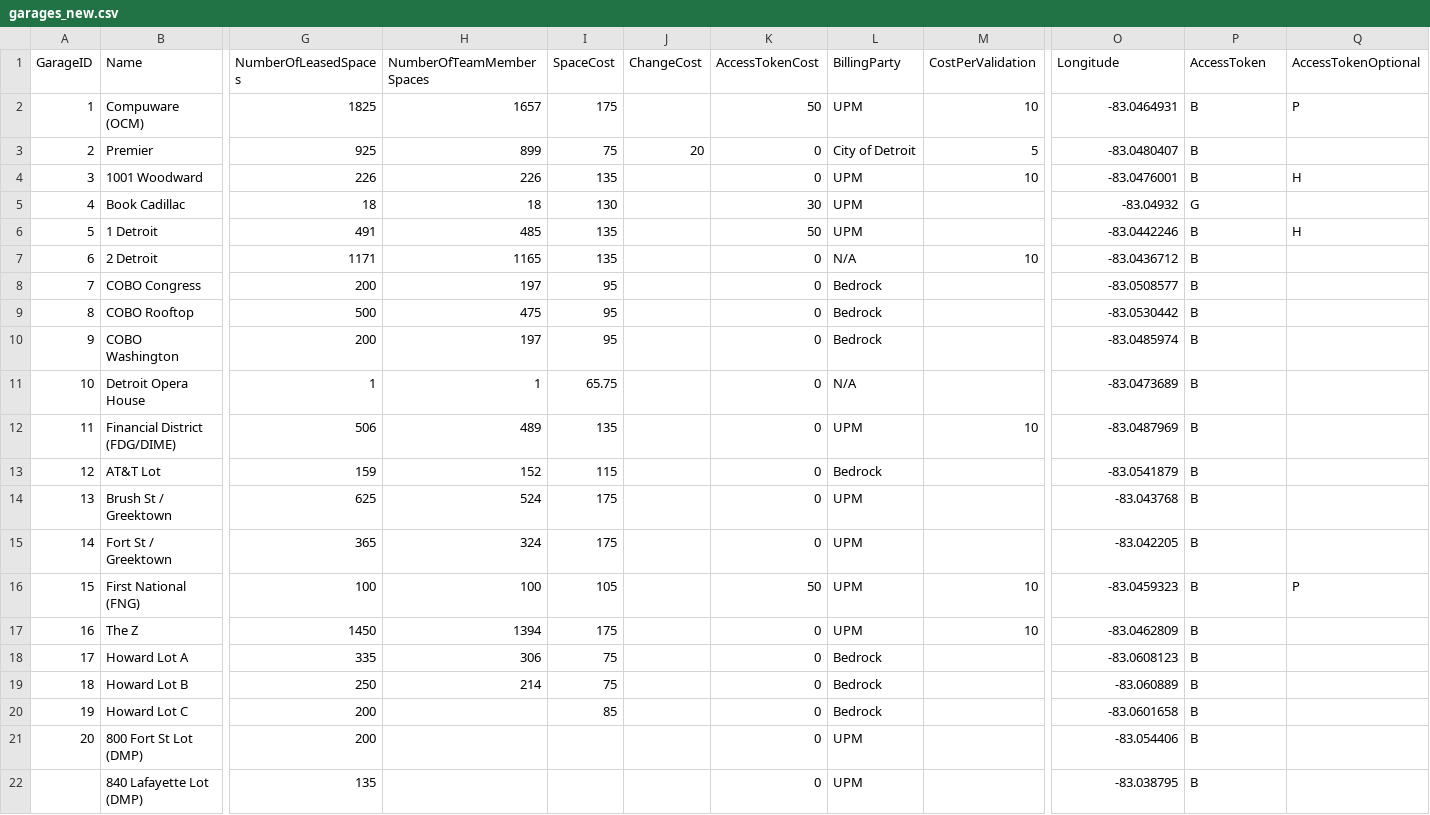
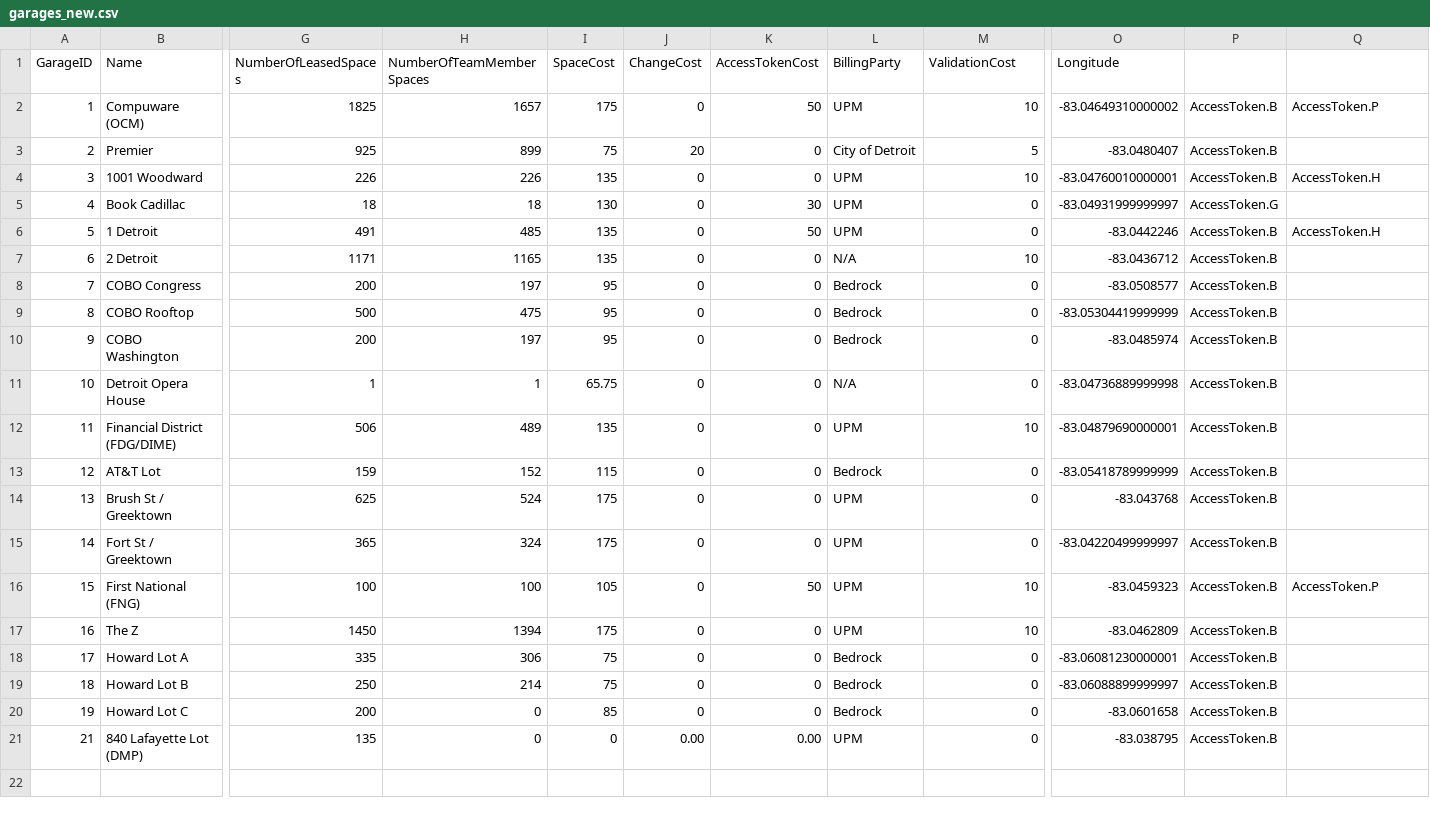
Before and after one commit to teamquickenloans/PERA, a CSV file: PERA/DAL/garages_new.csv, drawn as a sheet; only a part is shown, gaps mark what is left out; removed rows and columns are numbered as before the commit, all else as after; rows hold the shown columns only; the diff names each change by its address in the sheet, - before the commit and + after, or states it on an @@ line.

```diff
--- a/PERA/DAL/garages_new.csv
+++ b/PERA/DAL/garages_new.csv
-M1: CostPerValidation
+M1: ValidationCost
-P1: AccessToken
+P1: (empty)
-Q1: AccessTokenOptional
+Q1: (empty)
-J2 (ChangeCost): (empty)
+J2 (ChangeCost): 0
-O2 (Longitude): -83.0464931
+O2 (Longitude): -83.04649310000002
-P2:P4: B
+P2:P4: AccessToken.B
-Q2: P
+Q2: AccessToken.P
-J4:J20 (ChangeCost): (empty)
+J4:J20 (ChangeCost): 0
-O4 (Longitude): -83.0476001
+O4 (Longitude): -83.04760010000001
-Q4: H
+Q4: AccessToken.H
-M5:M6 (ValidationCost): (empty)
+M5:M6 (ValidationCost): 0
-O5 (Longitude): -83.04932
+O5 (Longitude): -83.04931999999997
-P5: G
+P5: AccessToken.G
-P6:P20: B
+P6:P20: AccessToken.B
-Q6: H
+Q6: AccessToken.H
-M8:M11 (ValidationCost): (empty)
+M8:M11 (ValidationCost): 0
-O9 (Longitude): -83.0530442
+O9 (Longitude): -83.05304419999999
-O11 (Longitude): -83.0473689
+O11 (Longitude): -83.04736889999998
-O12 (Longitude): -83.0487969
+O12 (Longitude): -83.04879690000001
-M13:M15 (ValidationCost): (empty)
+M13:M15 (ValidationCost): 0
-O13 (Longitude): -83.0541879
+O13 (Longitude): -83.05418789999999
-O15 (Longitude): -83.042205
+O15 (Longitude): -83.04220499999997
-Q16: P
+Q16: AccessToken.P
-M18:M20 (ValidationCost): (empty)
+M18:M20 (ValidationCost): 0
-O18 (Longitude): -83.0608123
+O18 (Longitude): -83.06081230000001
-O19 (Longitude): -83.060889
+O19 (Longitude): -83.06088899999997
-H20 (NumberOfTeamMemberSpaces): (empty)
+H20 (NumberOfTeamMemberSpaces): 0
-row 21: 20 | 800 Fort St Lot (DMP) | 200 |  |  |  | 0 | UPM |  | -83.054406 | B
-A21 (GarageID): (empty)
+A21 (GarageID): 21
-H21 (NumberOfTeamMemberSpaces): (empty)
+H21 (NumberOfTeamMemberSpaces): 0
-I21 (SpaceCost): (empty)
+I21 (SpaceCost): 0
-J21 (ChangeCost): (empty)
+J21 (ChangeCost): 0.00
-K21 (AccessTokenCost): 0
+K21 (AccessTokenCost): 0.00
-M21 (ValidationCost): (empty)
+M21 (ValidationCost): 0
-P21: B
+P21: AccessToken.B
```
Also changed, not shown: PERA/DAL/garages.csv, 21 other files.
